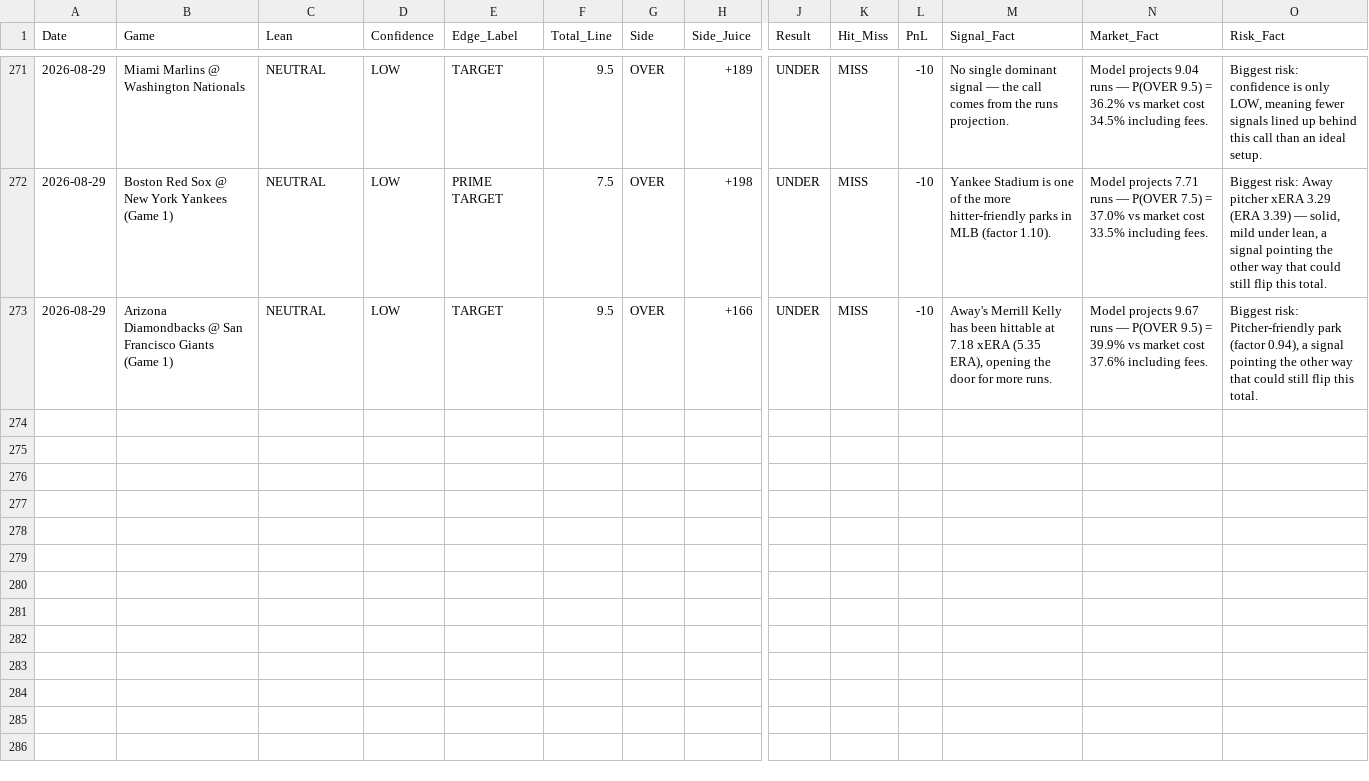
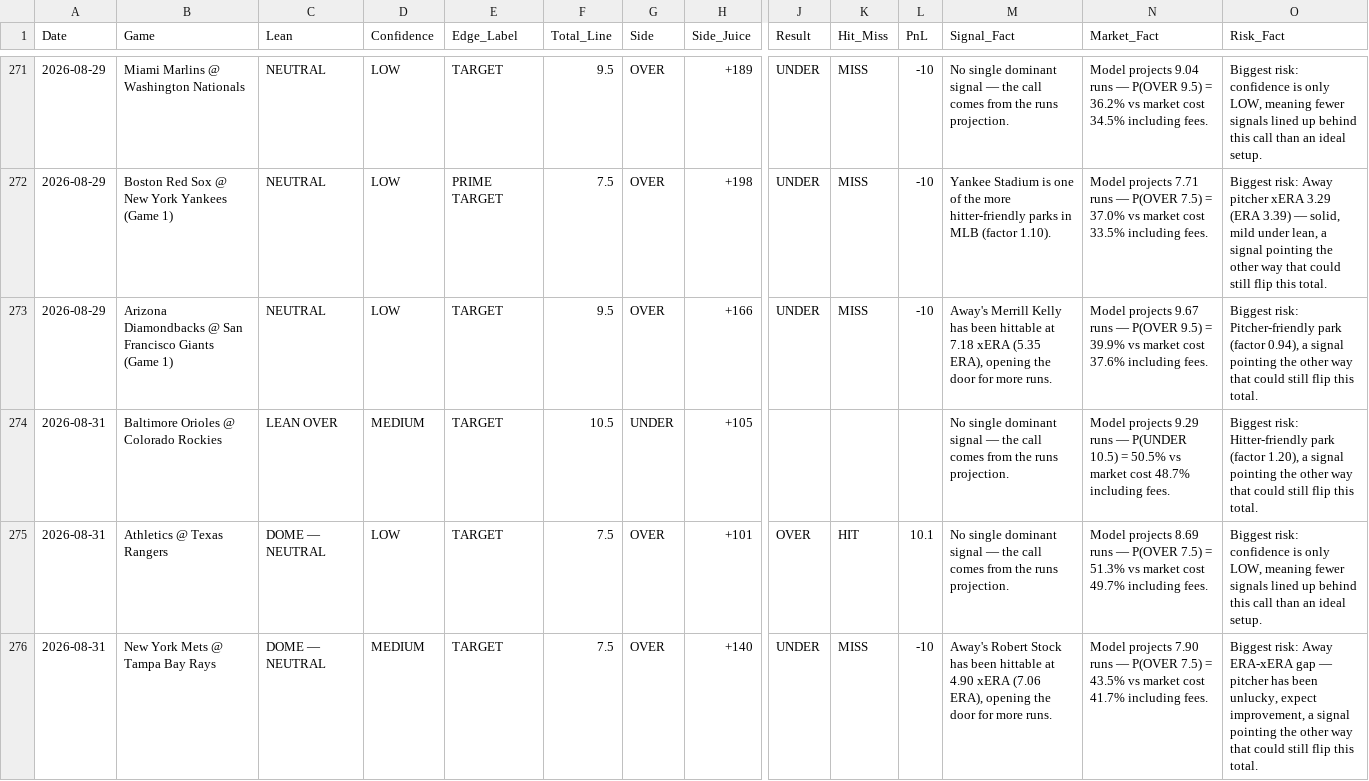
Before and after one commit to joeygir/mlb-polymarket-bot, a CSV file: picks_log.csv, drawn as a sheet; only a part is shown, gaps mark what is left out; rows hold the shown columns only; the diff names each change by its address in the sheet, - before the commit and + after, or states it on an @@ line.

Commit message:
auto: update picks log [2026-09-01]

```diff
--- a/picks_log.csv
+++ b/picks_log.csv
+row 274: 2026-08-31 | Baltimore Orioles @ Colorado Rockies | LEAN OVER | MEDIUM | TARGET | 10.5 | UNDER | +105 |  |  |  | No single dominant signal — the call comes from the runs projection. | Model projects 9.29 runs — P(UNDER 10.5) = 50.5% vs market cost 48.7% including fees. | Biggest risk: Hitter-friendly park (factor 1.20), a signal pointing the other way that could still flip this total.
+row 275: 2026-08-31 | Athletics @ Texas Rangers | DOME — NEUTRAL | LOW | TARGET | 7.5 | OVER | +101 | OVER | HIT | 10.1 | No single dominant signal — the call comes from the runs projection. | Model projects 8.69 runs — P(OVER 7.5) = 51.3% vs market cost 49.7% including fees. | Biggest risk: confidence is only LOW, meaning fewer signals lined up behind this call than an ideal setup.
+row 276: 2026-08-31 | New York Mets @ Tampa Bay Rays | DOME — NEUTRAL | MEDIUM | TARGET | 7.5 | OVER | +140 | UNDER | MISS | -10 | Away's Robert Stock has been hittable at 4.90 xERA (7.06 ERA), opening the door for more runs. | Model projects 7.90 runs — P(OVER 7.5) = 43.5% vs market cost 41.7% including fees. | Biggest risk: Away ERA-xERA gap — pitcher has been unlucky, expect improvement, a signal pointing the other way that could still flip this total.
```
